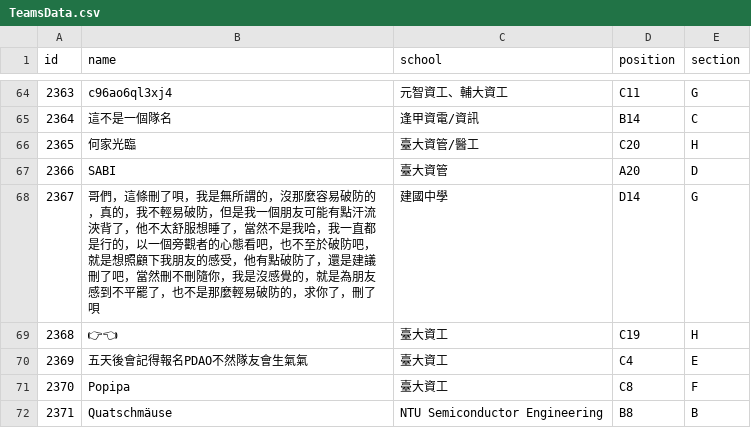
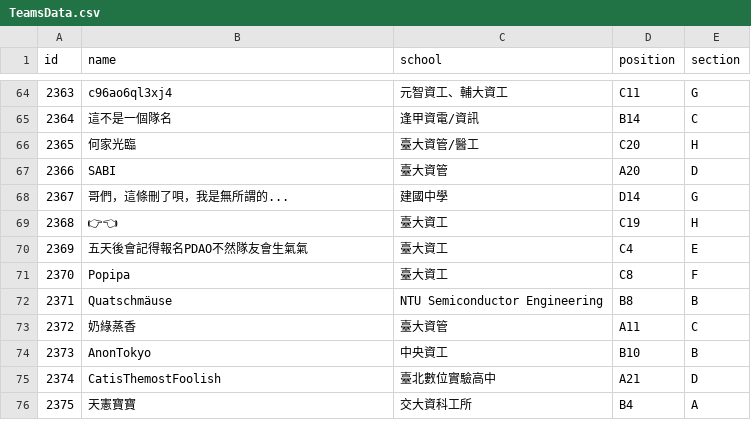
Before and after one commit to eric2969/pdao_scoreboard, a CSV file: BuildTool/TeamsData.csv, drawn as a sheet; only a part is shown, gaps mark what is left out; the shorter side is filled out with more unchanged rows.

```diff
--- a/BuildTool/TeamsData.csv
+++ b/BuildTool/TeamsData.csv
@@ -67,3 +67,3 @@ id,name,school,position,section
 2366,SABI,臺大資管,A20,D
-2367,哥們，這條刪了唄，我是無所謂的，沒那麼容易破防的，真的，我不輕易破防，但是我一個朋友可能有點汗流浹背了，他不太舒服想睡了，當然不是我哈，我一直都是行的，以一個旁觀者的心態看吧，也不至於破防吧，就是想照顧下我朋友的感受，他有點破防了，還是建議刪了吧，當然刪不刪隨你，我是沒感覺的，就是為朋友感到不平罷了，也不是那麼輕易破防的，求你了，刪了唄,建國中學,D14,G
+2367,哥們，這條刪了唄，我是無所謂的...,建國中學,D14,G
 2368,👉👈,臺大資工,C19,H
```
Also changed, not shown: 1 other file.
